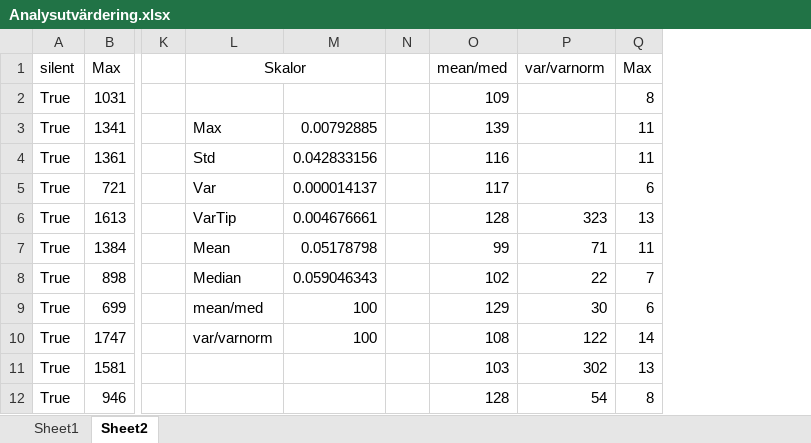
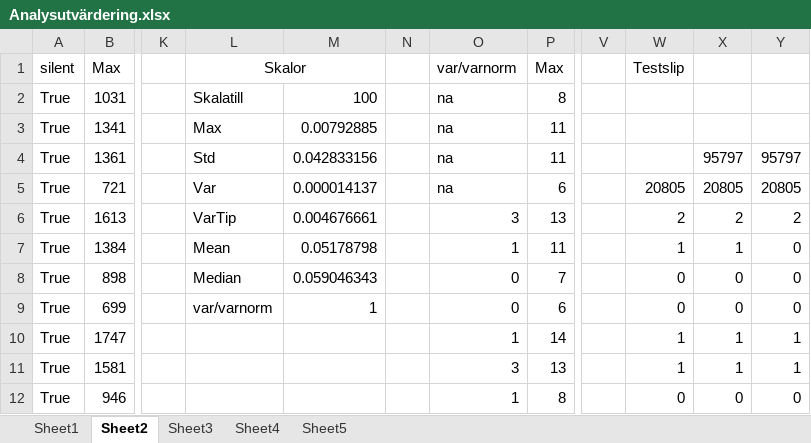
Before and after one commit to Gitawi/RecordAudio--logging--analyse, an Excel workbook: Analysutvärdering.xlsx, sheet Sheet2, drawn as a sheet; only a part is shown, gaps mark what is left out; values as stored, in another font and other column widths than the file's, no borders; charts and pictures not drawn; removed rows and columns are numbered as before the commit, all else as after; the diff names each change by its address in the sheet, - before the commit and + after, or states it on an @@ line.

```diff
--- a/Analysutvärdering.xlsx (sheet Sheet2)
+++ b/Analysutvärdering.xlsx (sheet Sheet2)
+sheet tab: Sheet3
+sheet tab: Sheet4
+sheet tab: Sheet5
-column O, rows 1-12: mean/med | 109 | 139 | 116 | 117 | 128 | 99 | 102 | 129 | 108 | 103 | 128
-column P, rows 1-12: var/varnorm |  |  |  |  | 323 | 71 | 22 | 30 | 122 | 302 | 54
+column O, rows 1-12: var/varnorm | na | na | na | na | 3 | 1 | 0 | 0 | 1 | 3 | 1
+column V, empty
+column W, rows 1-12: Testslip |  |  |  | 20805 | 2 | 1 | 0 | 0 | 1 | 1 | 0
+column X, rows 4-12: 95797 | 20805 | 2 | 1 | 0 | 0 | 1 | 1 | 0
+column Y, rows 4-12: 95797 | 20805 | 2 | 0 | 0 | 0 | 1 | 1 | 0
-L2: (empty)
+L2: Skalatill
-M2: (empty)
+M2: 100
-L9: mean/med
+L9: var/varnorm
-M9: 100
+M9: 1
-L10: var/varnorm
+L10: (empty)
-M10: 100
+M10: (empty)
```
Also changed, not shown: formulas that keep their value, charts or pictures, 4 other files.
